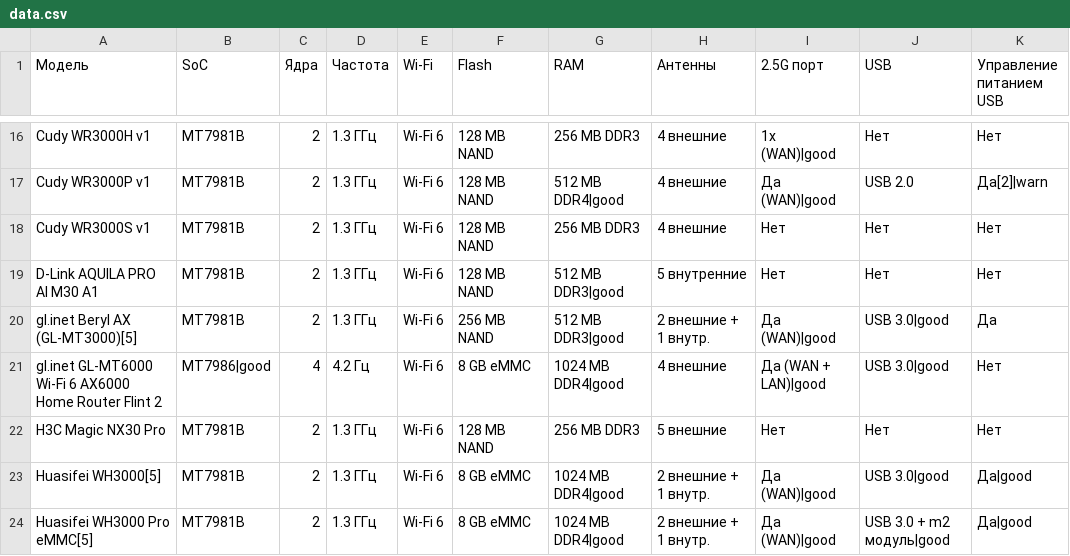
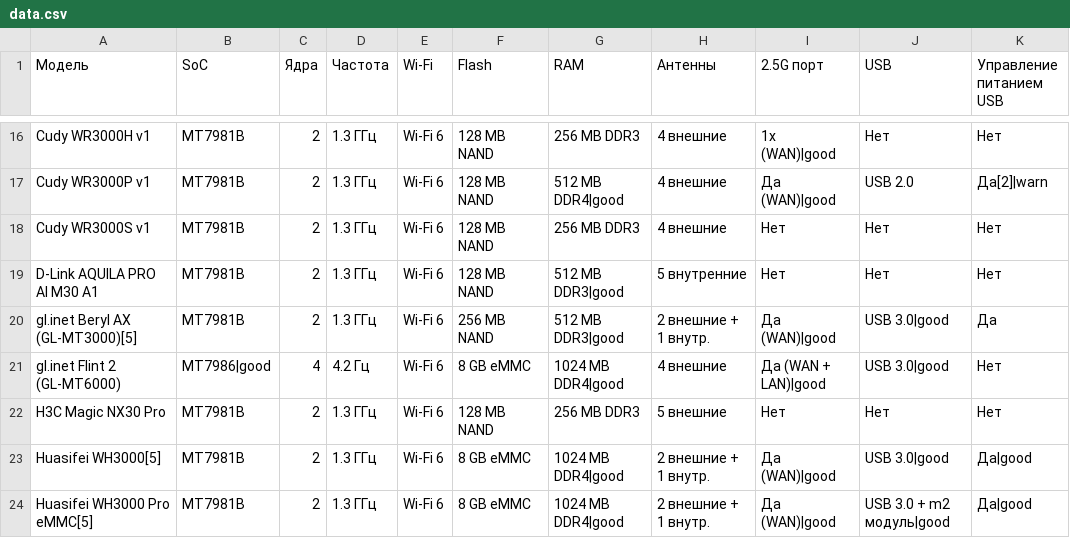
Before and after one commit to planzar/openwrt-router-compare, a CSV file: data.csv, drawn as a sheet; only a part is shown, gaps mark what is left out; the diff names each change by its address in the sheet, - before the commit and + after, or states it on an @@ line.

Commit message:
Update data.csv

```diff
--- a/data.csv
+++ b/data.csv
-A21 (Модель): gl.inet GL-MT6000 Wi-Fi 6 AX6000 Home Router Flint 2
+A21 (Модель): gl.inet Flint 2 (GL-MT6000)
```
